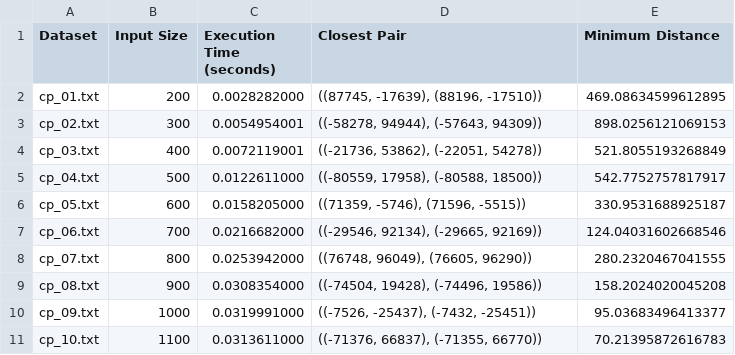
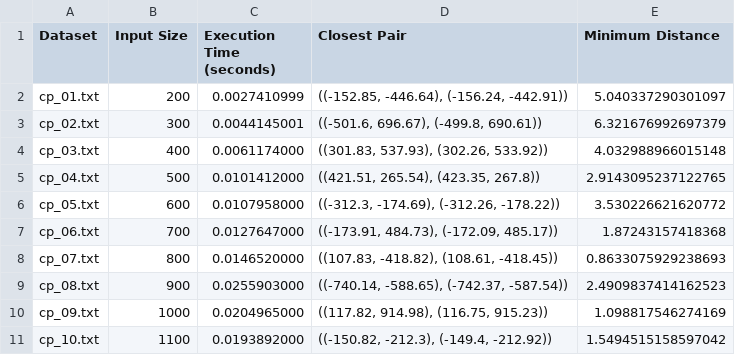
Before and after one commit to AuraHamza/DAA-Closest-Pair-Karatsuba-Project, a CSV file: results/closest_pair_results.csv, drawn as a sheet.

Commit message:
Update DAA algorithms, datasets and GUI

```diff
--- a/results/closest_pair_results.csv
+++ b/results/closest_pair_results.csv
@@ -1,11 +1,11 @@
 Dataset,Input Size,Execution Time (seconds),Closest Pair,Minimum Distance
-cp_01.txt,200,0.0028282000,"((87745, -17639), (88196, -17510))",469.08634599612895
-cp_02.txt,300,0.0054954001,"((-58278, 94944), (-57643, 94309))",898.0256121069153
-cp_03.txt,400,0.0072119001,"((-21736, 53862), (-22051, 54278))",521.8055193268849
-cp_04.txt,500,0.0122611000,"((-80559, 17958), (-80588, 18500))",542.7752757817917
-cp_05.txt,600,0.0158205000,"((71359, -5746), (71596, -5515))",330.9531688925187
-cp_06.txt,700,0.0216682000,"((-29546, 92134), (-29665, 92169))",124.04031602668546
-cp_07.txt,800,0.0253942000,"((76748, 96049), (76605, 96290))",280.2320467041555
-cp_08.txt,900,0.0308354000,"((-74504, 19428), (-74496, 19586))",158.2024020045208
-cp_09.txt,1000,0.0319991000,"((-7526, -25437), (-7432, -25451))",95.03683496413377
-cp_10.txt,1100,0.0313611000,"((-71376, 66837), (-71355, 66770))",70.21395872616783
+cp_01.txt,200,0.0027410999,"((-152.85, -446.64), (-156.24, -442.91))",5.040337290301097
+cp_02.txt,300,0.0044145001,"((-501.6, 696.67), (-499.8, 690.61))",6.321676992697379
+cp_03.txt,400,0.0061174000,"((301.83, 537.93), (302.26, 533.92))",4.032988966015148
+cp_04.txt,500,0.0101412000,"((421.51, 265.54), (423.35, 267.8))",2.9143095237122765
+cp_05.txt,600,0.0107958000,"((-312.3, -174.69), (-312.26, -178.22))",3.530226621620772
+cp_06.txt,700,0.0127647000,"((-173.91, 484.73), (-172.09, 485.17))",1.87243157418368
+cp_07.txt,800,0.0146520000,"((107.83, -418.82), (108.61, -418.45))",0.8633075929238693
+cp_08.txt,900,0.0255903000,"((-740.14, -588.65), (-742.37, -587.54))",2.4909837414162523
+cp_09.txt,1000,0.0204965000,"((117.82, 914.98), (116.75, 915.23))",1.098817546274169
+cp_10.txt,1100,0.0193892000,"((-150.82, -212.3), (-149.4, -212.92))",1.5494515158597042
```
Also changed, not shown: 26 other files.
